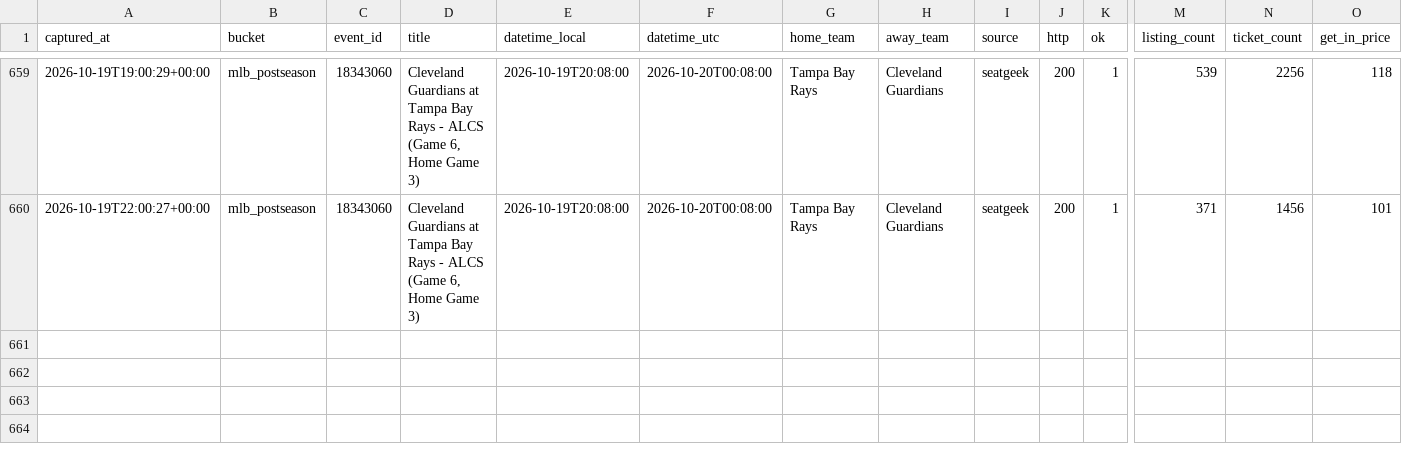
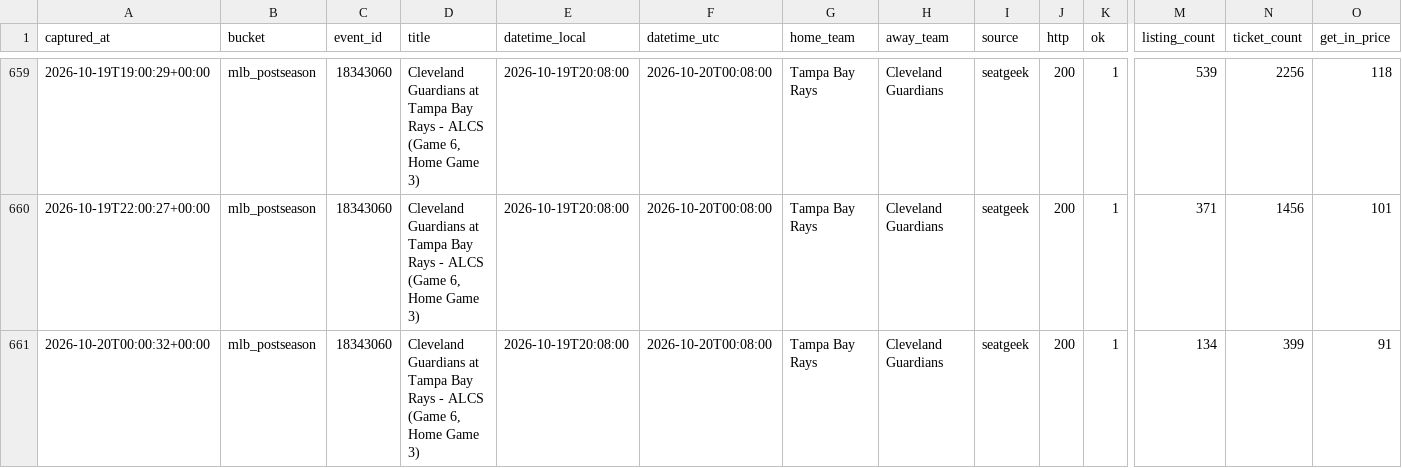
Before and after one commit to schwartzmichael36-create/pricing-october, a CSV file: data/captures.v2.csv, drawn as a sheet; only a part is shown, gaps mark what is left out; rows hold the shown columns only; the diff names each change by its address in the sheet, - before the commit and + after, or states it on an @@ line.

```diff
--- a/data/captures.v2.csv
+++ b/data/captures.v2.csv
+row 661: 2026-10-20T00:00:32+00:00 | mlb_postseason | 18343060 | Cleveland Guardians at Tampa Bay Rays - ALCS (Game 6, Home Game 3) | 2026-10-19T20:08:00 | 2026-10-20T00:08:00 | Tampa Bay Rays | Cleveland Guardians | seatgeek | 200 | 1 | 134 | 399 | 91
```
Also changed, not shown: 3 other files.
